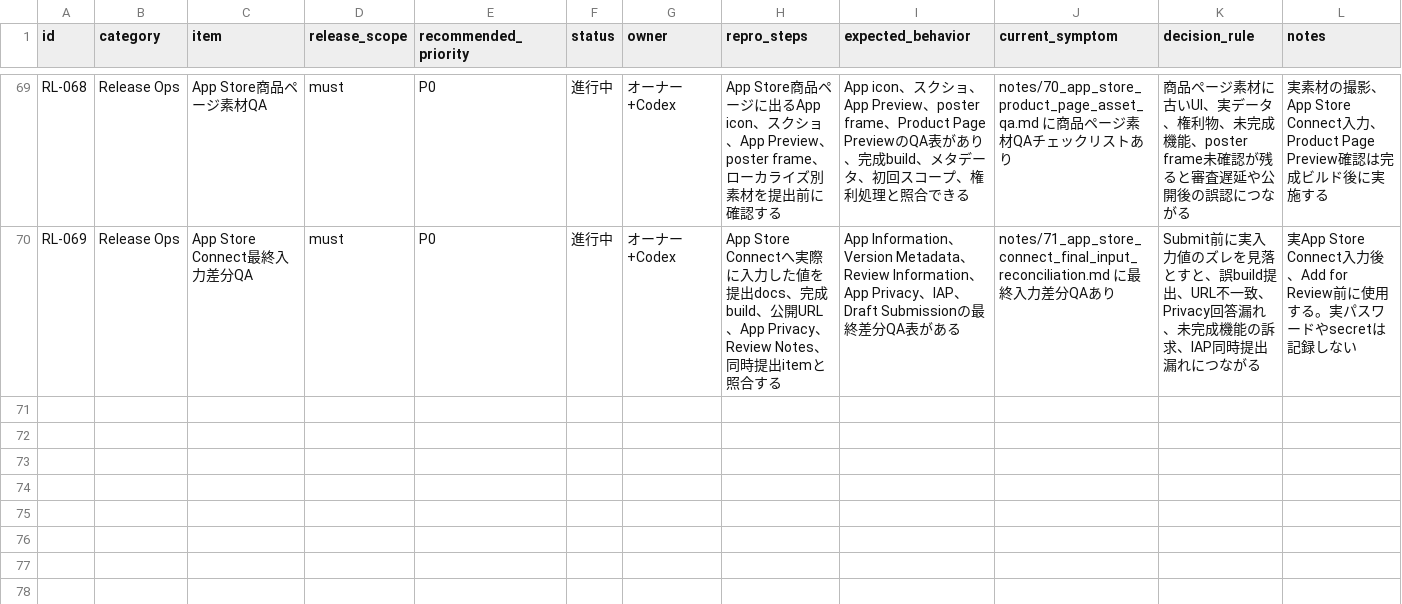
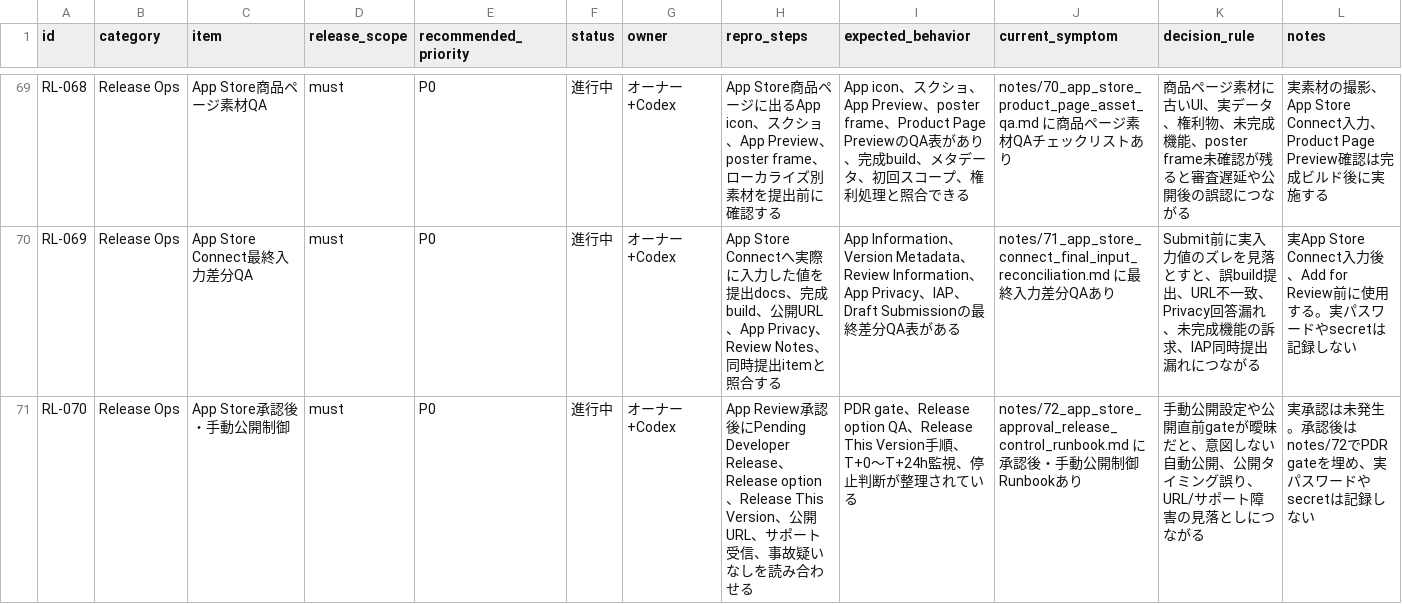
Before and after one commit to mashimabizz/Megrum_design, a CSV file: notes/22_release_triage_tracker.csv, drawn as a sheet; only a part is shown, gaps mark what is left out; the diff names each change by its address in the sheet, - before the commit and + after, or states it on an @@ line.

```diff
--- a/notes/22_release_triage_tracker.csv
+++ b/notes/22_release_triage_tracker.csv
+row 71: RL-070 | Release Ops | App Store承認後・手動公開制御 | must | P0 | 進行中 | オーナー+Codex | App Review承認後にPending Developer Release、Release option、Release This Version、公開URL、サポート受信、事故疑いなしを読み合わせる | PDR gate、Release option QA、Release This Version手順、T+0〜T+24h監視、停止判断が整理されている | notes/72_app_store_approval_release_control_runbook.md に承認後・手動公開制御Runbookあり | 手動公開設定や公開直前gateが曖昧だと、意図しない自動公開、公開タイミング誤り、URL/サポート障害の見落としにつながる | 実承認は未発生。承認後はnotes/72でPDR gateを埋め、実パスワードやsecretは記録しない
```
Also changed, not shown: 12 other files.
